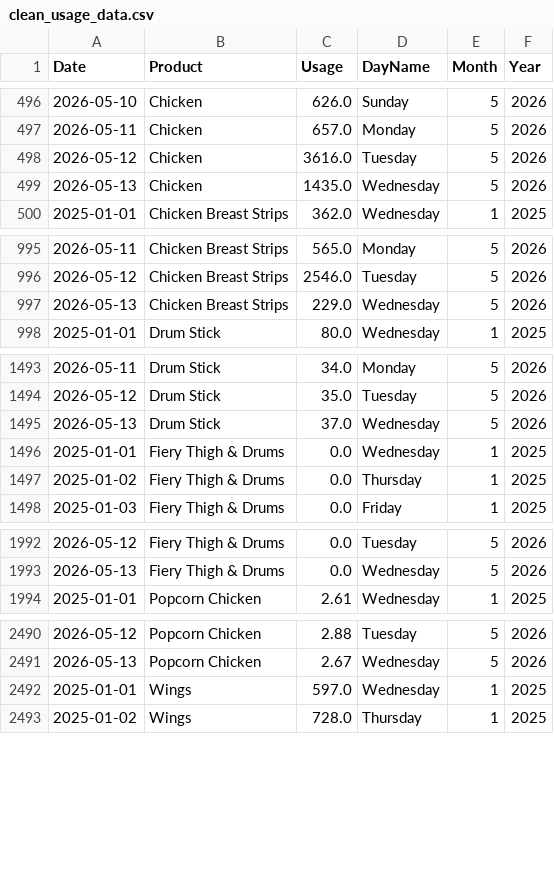
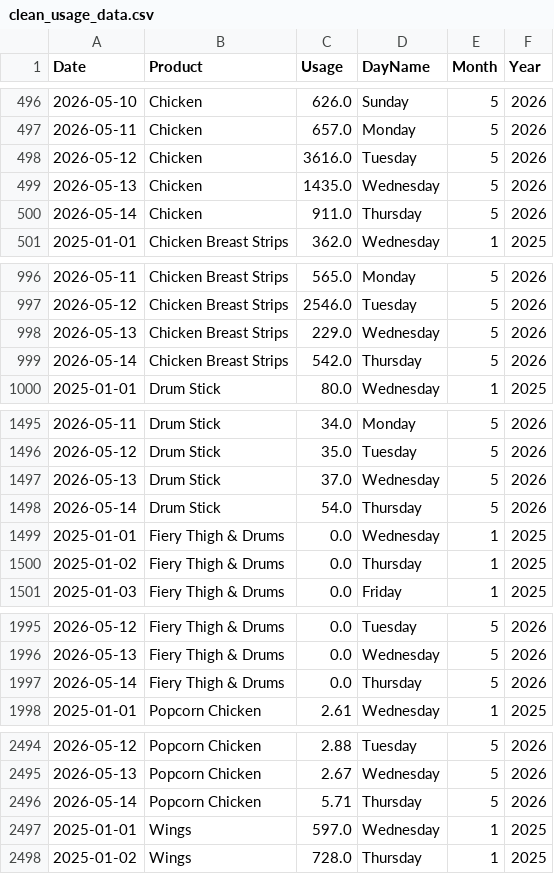
Before and after one commit to mhmridul24/product_forecast, a CSV file: clean_usage_data.csv, drawn as a sheet; only a part is shown, gaps mark what is left out; the diff covers the shown part only; the diff names each change by its address in the sheet, - before the commit and + after, or states it on an @@ line.

Commit message:
14MayDataInput

```diff
--- a/clean_usage_data.csv
+++ b/clean_usage_data.csv
+row 500: 2026-05-14 | Chicken | 911.0 | Thursday | 5 | 2026
+row 999: 2026-05-14 | Chicken Breast Strips | 542.0 | Thursday | 5 | 2026
+row 1498: 2026-05-14 | Drum Stick | 54.0 | Thursday | 5 | 2026
+row 1997: 2026-05-14 | Fiery Thigh & Drums | 0.0 | Thursday | 5 | 2026
+row 2496: 2026-05-14 | Popcorn Chicken | 5.71 | Thursday | 5 | 2026
```
Also changed, not shown: 2 added rows elsewhere in this file, forecast_output.csv, 1 other file.
